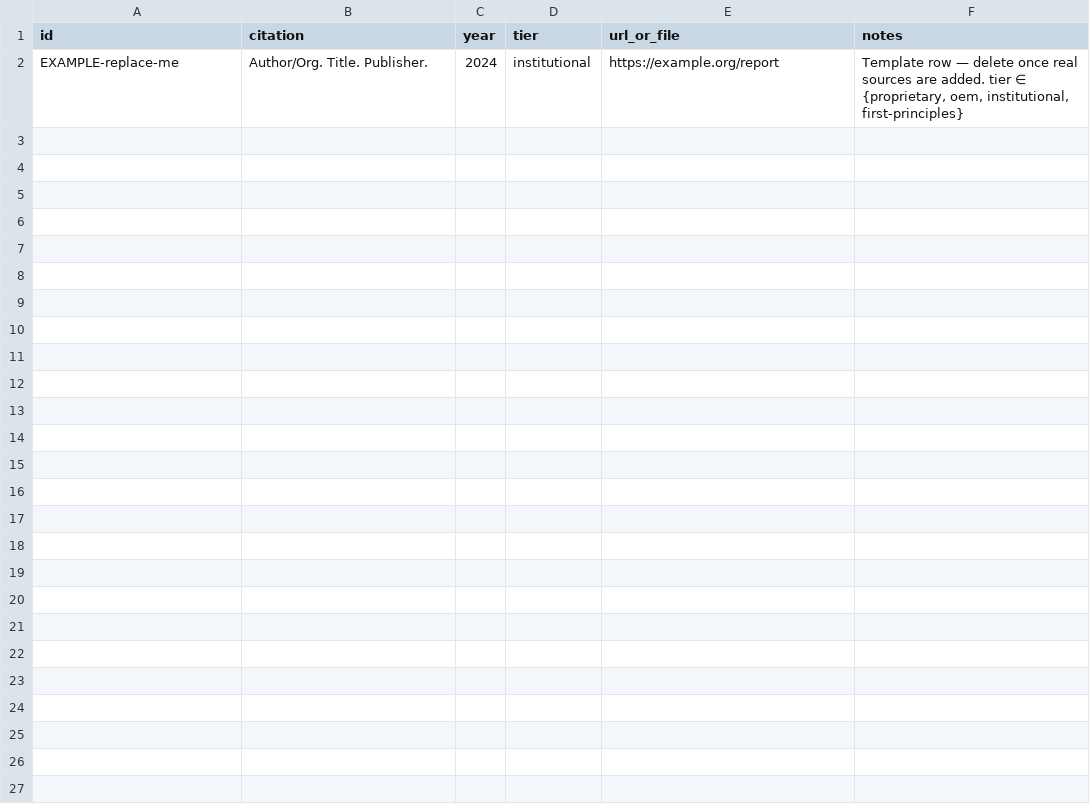
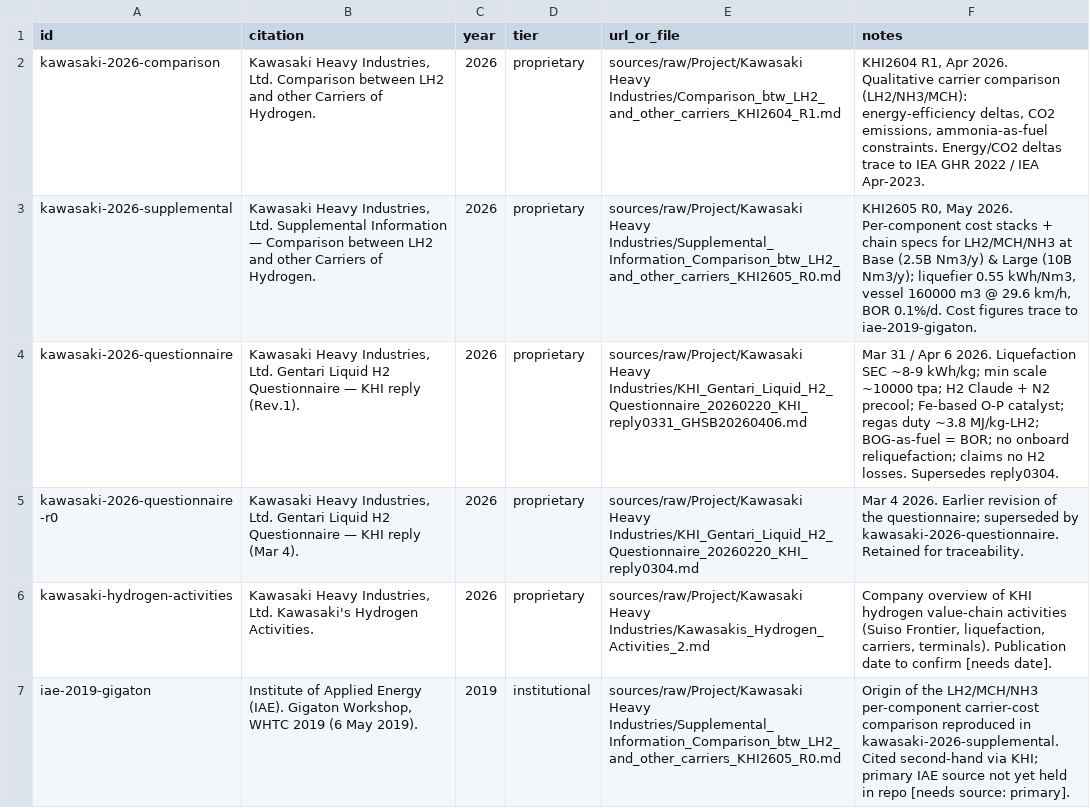
Before and after one commit to ungkumuhammad/Gentari-LH2, a CSV file: data/references.csv, drawn as a sheet; removed rows and columns are numbered as before the commit, all else as after; the diff names each change by its address in the sheet, - before the commit and + after, or states it on an @@ line.

```diff
--- a/data/references.csv
+++ b/data/references.csv
-row 2: EXAMPLE-replace-me | Author/Org. Title. Publisher. | 2024 | institutional | https://example.org/report | Template row — delete once real sources are added. tier ∈ {proprietary, oem, institutional, first-principles}
+row 2: kawasaki-2026-comparison | Kawasaki Heavy Industries, Ltd. Comparison between LH2 and other Carriers of Hydrogen. | 2026 | proprietary | sources/raw/Project/Kawasaki Heavy Industries/Comparison_btw_LH2_and_other_carriers_KHI2604_R1.md | KHI2604 R1, Apr 2026. Qualitative carrier comparison (LH2/NH3/MCH): energy-efficiency deltas, CO2 emissions, ammonia-as-fuel constraints. Energy/CO2 deltas trace to IEA GHR 2022 / IEA Apr-2023.
+row 3: kawasaki-2026-supplemental | Kawasaki Heavy Industries, Ltd. Supplemental Information — Comparison between LH2 and other Carriers of Hydrogen. | 2026 | proprietary | sources/raw/Project/Kawasaki Heavy Industries/Supplemental_Information_Comparison_btw_LH2_and_other_carriers_KHI2605_R0.md | KHI2605 R0, May 2026. Per-component cost stacks + chain specs for LH2/MCH/NH3 at Base (2.5B Nm3/y) & Large (10B Nm3/y); liquefier 0.55 kWh/Nm3, vessel 160000 m3 @ 29.6 km/h, BOR 0.1%/d. Cost figures trace to iae-2019-gigaton.
+row 4: kawasaki-2026-questionnaire | Kawasaki Heavy Industries, Ltd. Gentari Liquid H2 Questionnaire — KHI reply (Rev.1). | 2026 | proprietary | sources/raw/Project/Kawasaki Heavy Industries/KHI_Gentari_Liquid_H2_Questionnaire_20260220_KHI_reply0331_GHSB20260406.md | Mar 31 / Apr 6 2026. Liquefaction SEC ~8-9 kWh/kg; min scale ~10000 tpa; H2 Claude + N2 precool; Fe-based O-P catalyst; regas duty ~3.8 MJ/kg-LH2; BOG-as-fuel = BOR; no onboard reliquefaction; claims no H2 losses. Supersedes reply0304.
+row 5: kawasaki-2026-questionnaire-r0 | Kawasaki Heavy Industries, Ltd. Gentari Liquid H2 Questionnaire — KHI reply (Mar 4). | 2026 | proprietary | sources/raw/Project/Kawasaki Heavy Industries/KHI_Gentari_Liquid_H2_Questionnaire_20260220_KHI_reply0304.md | Mar 4 2026. Earlier revision of the questionnaire; superseded by kawasaki-2026-questionnaire. Retained for traceability.
+row 6: kawasaki-hydrogen-activities | Kawasaki Heavy Industries, Ltd. Kawasaki's Hydrogen Activities. | 2026 | proprietary | sources/raw/Project/Kawasaki Heavy Industries/Kawasakis_Hydrogen_Activities_2.md | Company overview of KHI hydrogen value-chain activities (Suiso Frontier, liquefaction, carriers, terminals). Publication date to confirm [needs date].
+row 7: iae-2019-gigaton | Institute of Applied Energy (IAE). Gigaton Workshop, WHTC 2019 (6 May 2019). | 2019 | institutional | sources/raw/Project/Kawasaki Heavy Industries/Supplemental_Information_Comparison_btw_LH2_and_other_carriers_KHI2605_R0.md | Origin of the LH2/MCH/NH3 per-component carrier-cost comparison reproduced in kawasaki-2026-supplemental. Cited second-hand via KHI; primary IAE source not yet held in repo [needs source: primary].
```
Also changed, not shown: 1 other file.
